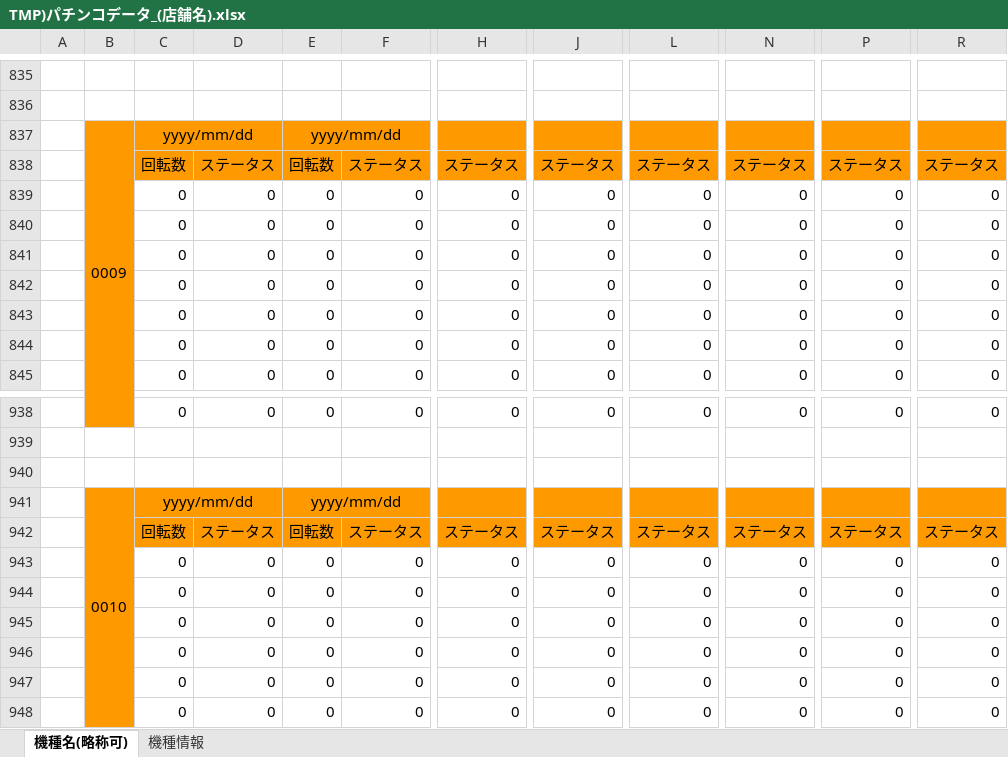
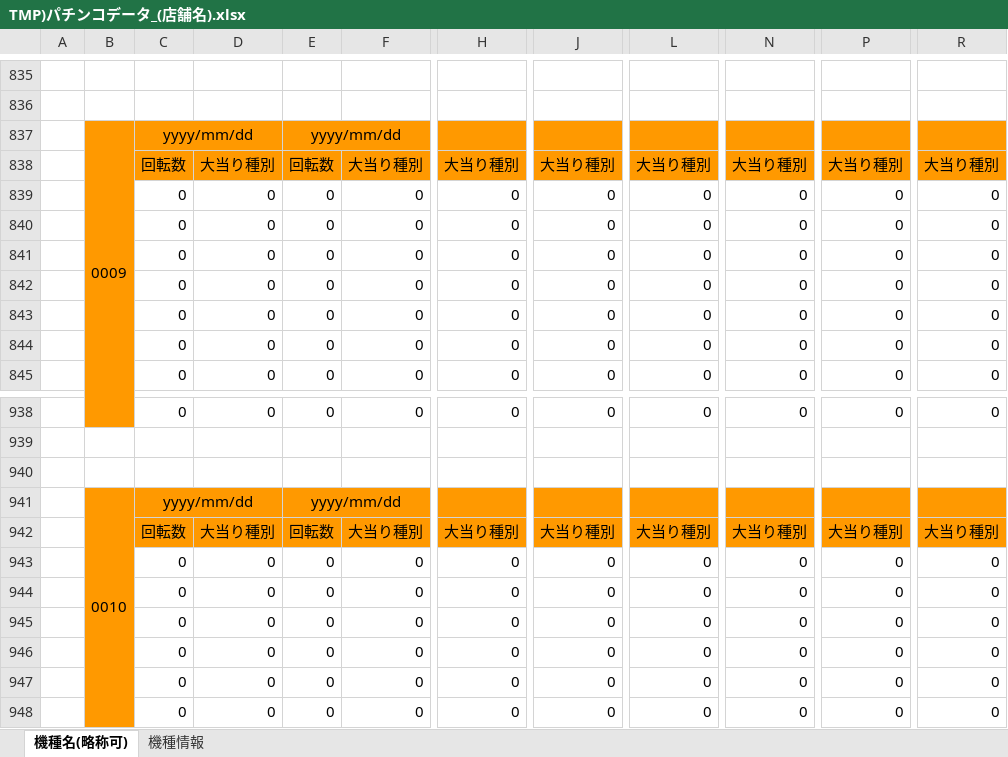
Before and after one commit to TakechiyoVodka/ExpAnalyzer, an Excel workbook: ExpAnalyzer/DataSheets/TMP)パチンコデータ_(店舗名).xlsx, sheet 機種名(略称可), drawn as a sheet; only a part is shown, gaps mark what is left out; values as stored, in another font and other column widths than the file's, no borders; conditional formats not drawn; the diff covers the shown part only; the diff names each change by its address in the sheet, - before the commit and + after, or states it on an @@ line.

```diff
--- a/ExpAnalyzer/DataSheets/TMP)パチンコデータ_(店舗名).xlsx (sheet 機種名(略称可))
+++ b/ExpAnalyzer/DataSheets/TMP)パチンコデータ_(店舗名).xlsx (sheet 機種名(略称可))
-D838: ステータス
+D838: 大当り種別
-F838: ステータス
+F838: 大当り種別
-H838: ステータス
+H838: 大当り種別
-J838: ステータス
+J838: 大当り種別
-L838: ステータス
+L838: 大当り種別
-N838: ステータス
+N838: 大当り種別
-P838: ステータス
+P838: 大当り種別
-R838: ステータス
+R838: 大当り種別
-D942: ステータス
+D942: 大当り種別
-F942: ステータス
+F942: 大当り種別
-H942: ステータス
+H942: 大当り種別
-J942: ステータス
+J942: 大当り種別
-L942: ステータス
+L942: 大当り種別
-N942: ステータス
+N942: 大当り種別
-P942: ステータス
+P942: 大当り種別
-R942: ステータス
+R942: 大当り種別
```
Also changed, not shown: 64 edited cells elsewhere in this sheet, ExpAnalyzer/DataSheets/ExpAnalyzer_関数リスト.xlsx, ExpAnalyzer/DataSheets/パチンコデータサンプル/パチンコデータ_マルハン鹿児島新港店.xlsx, 3 other files.
